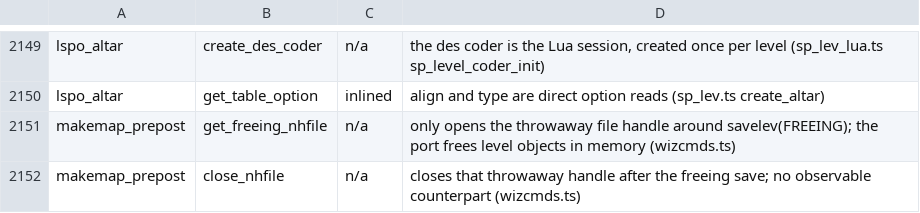
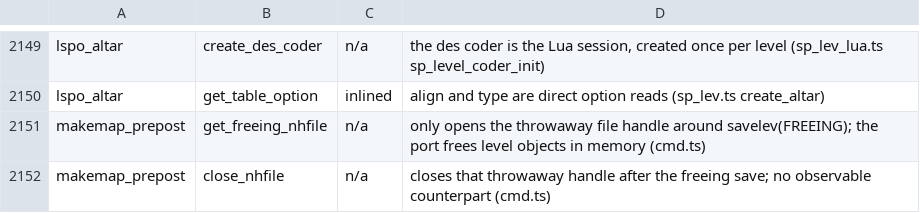
Before and after one commit to daoa0601/teleport-contest, a TSV file: docs/ledger/c-edges-justified.tsv, drawn as a sheet; only a part is shown, gaps mark what is left out.

Commit message:
Move cmd.c:makemap_prepost() from wizcmds.ts to cmd.ts
makemapPrepost() (with its freeLevelObject savelev(FREEING) release
helper) now lives beside cmd.c:enter_explore_mode() in C source order,
exported for wizcmds.ts's wiz_makemap() port, which already imported
from cmd.ts. makemapRemoveMons() (wizcmds.c:makemap_remove_mons()) is
exported back. The private sameLevel() duplicate is replaced by
dungeon.ts's sameDungeonLevel() (the on_level() port) at all five call
sites. The cmd <-> wizcmds cycle already existed (paranoidQuery,
promptDirection); no top-level state depends on it. No behavior, RNG,
message or display change.

```diff
--- a/docs/ledger/c-edges-justified.tsv
+++ b/docs/ledger/c-edges-justified.tsv
@@ -2150,3 +2150,3 @@ lspo_altar	create_des_coder	n/a	the des coder is the Lua session, created once p
 lspo_altar	get_table_option	inlined	align and type are direct option reads (sp_lev.ts create_altar)
-makemap_prepost	get_freeing_nhfile	n/a	only opens the throwaway file handle around savelev(FREEING); the port frees level objects in memory (wizcmds.ts)
-makemap_prepost	close_nhfile	n/a	closes that throwaway handle after the freeing save; no observable counterpart (wizcmds.ts)
+makemap_prepost	get_freeing_nhfile	n/a	only opens the throwaway file handle around savelev(FREEING); the port frees level objects in memory (cmd.ts)
+makemap_prepost	close_nhfile	n/a	closes that throwaway handle after the freeing save; no observable counterpart (cmd.ts)
```
Also changed, not shown: 4 other files.
